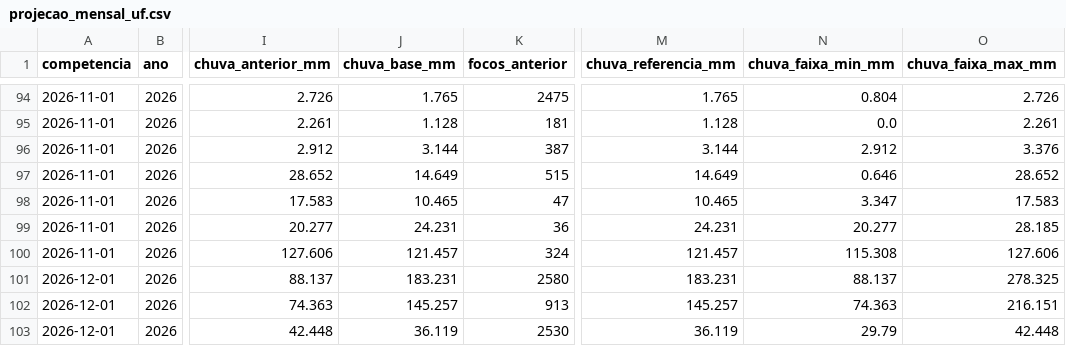
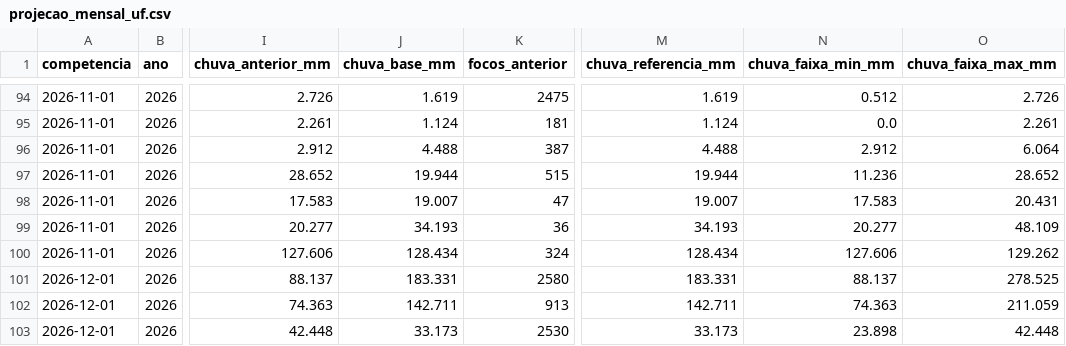
Before and after one commit to mawcom/big-data-project, a CSV file: amostras/projecao_2026/projecao_mensal_uf.csv, drawn as a sheet; only a part is shown, gaps mark what is left out; the diff covers the shown part only; the diff names each change by its address in the sheet, - before the commit and + after, or states it on an @@ line.

```diff
--- a/amostras/projecao_2026/projecao_mensal_uf.csv
+++ b/amostras/projecao_2026/projecao_mensal_uf.csv
-J94 (chuva_base_mm): 1.765
+J94 (chuva_base_mm): 1.619
-M94 (chuva_referencia_mm): 1.765
+M94 (chuva_referencia_mm): 1.619
-N94 (chuva_faixa_min_mm): 0.804
+N94 (chuva_faixa_min_mm): 0.512
-J95 (chuva_base_mm): 1.128
+J95 (chuva_base_mm): 1.124
-M95 (chuva_referencia_mm): 1.128
+M95 (chuva_referencia_mm): 1.124
-J96 (chuva_base_mm): 3.144
+J96 (chuva_base_mm): 4.488
-M96 (chuva_referencia_mm): 3.144
+M96 (chuva_referencia_mm): 4.488
-O96 (chuva_faixa_max_mm): 3.376
+O96 (chuva_faixa_max_mm): 6.064
-J97 (chuva_base_mm): 14.649
+J97 (chuva_base_mm): 19.944
-M97 (chuva_referencia_mm): 14.649
+M97 (chuva_referencia_mm): 19.944
-N97 (chuva_faixa_min_mm): 0.646
+N97 (chuva_faixa_min_mm): 11.236
-J98 (chuva_base_mm): 10.465
+J98 (chuva_base_mm): 19.007
-M98 (chuva_referencia_mm): 10.465
+M98 (chuva_referencia_mm): 19.007
-N98 (chuva_faixa_min_mm): 3.347
+N98 (chuva_faixa_min_mm): 17.583
-O98 (chuva_faixa_max_mm): 17.583
+O98 (chuva_faixa_max_mm): 20.431
-J99 (chuva_base_mm): 24.231
+J99 (chuva_base_mm): 34.193
-M99 (chuva_referencia_mm): 24.231
+M99 (chuva_referencia_mm): 34.193
-O99 (chuva_faixa_max_mm): 28.185
+O99 (chuva_faixa_max_mm): 48.109
-J100 (chuva_base_mm): 121.457
+J100 (chuva_base_mm): 128.434
-M100 (chuva_referencia_mm): 121.457
+M100 (chuva_referencia_mm): 128.434
-N100 (chuva_faixa_min_mm): 115.308
+N100 (chuva_faixa_min_mm): 127.606
-O100 (chuva_faixa_max_mm): 127.606
+O100 (chuva_faixa_max_mm): 129.262
-J101 (chuva_base_mm): 183.231
+J101 (chuva_base_mm): 183.331
-M101 (chuva_referencia_mm): 183.231
+M101 (chuva_referencia_mm): 183.331
-O101 (chuva_faixa_max_mm): 278.325
+O101 (chuva_faixa_max_mm): 278.525
-J102 (chuva_base_mm): 145.257
+J102 (chuva_base_mm): 142.711
-M102 (chuva_referencia_mm): 145.257
+M102 (chuva_referencia_mm): 142.711
-O102 (chuva_faixa_max_mm): 216.151
+O102 (chuva_faixa_max_mm): 211.059
-J103 (chuva_base_mm): 36.119
+J103 (chuva_base_mm): 33.173
-M103 (chuva_referencia_mm): 36.119
+M103 (chuva_referencia_mm): 33.173
-N103 (chuva_faixa_min_mm): 29.79
+N103 (chuva_faixa_min_mm): 23.898
```
Also changed, not shown: 47 edited cells elsewhere in this file, 6 other files.
